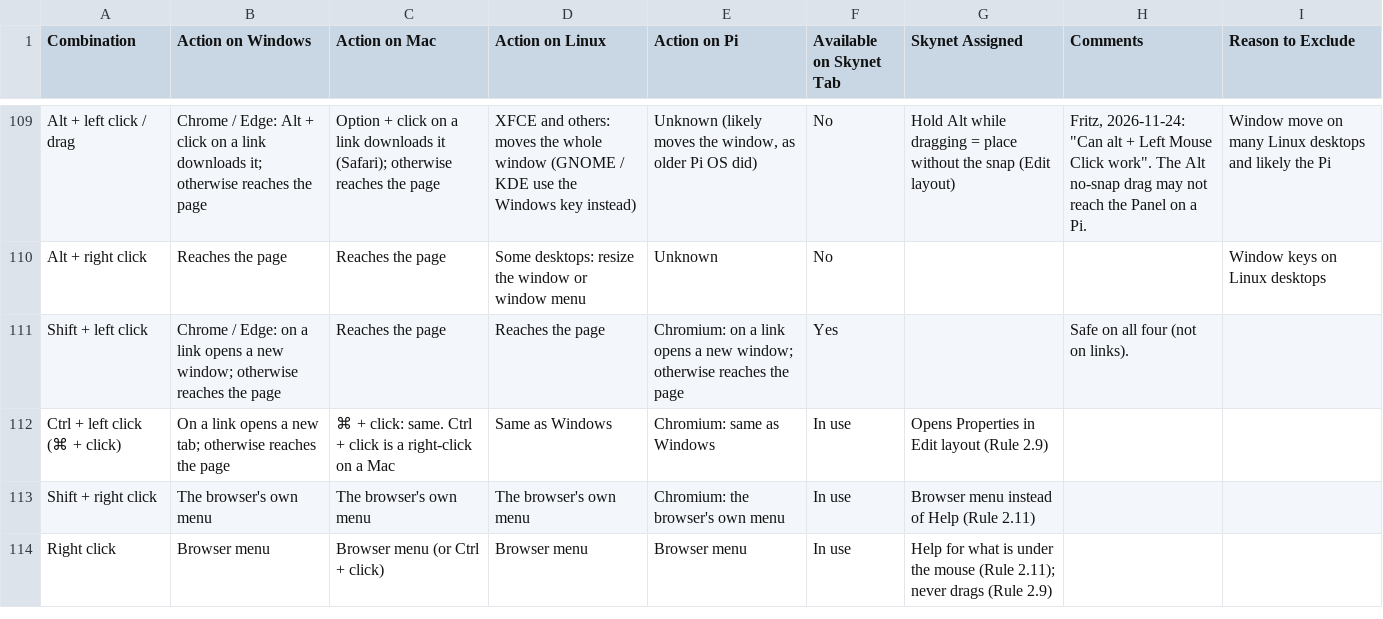
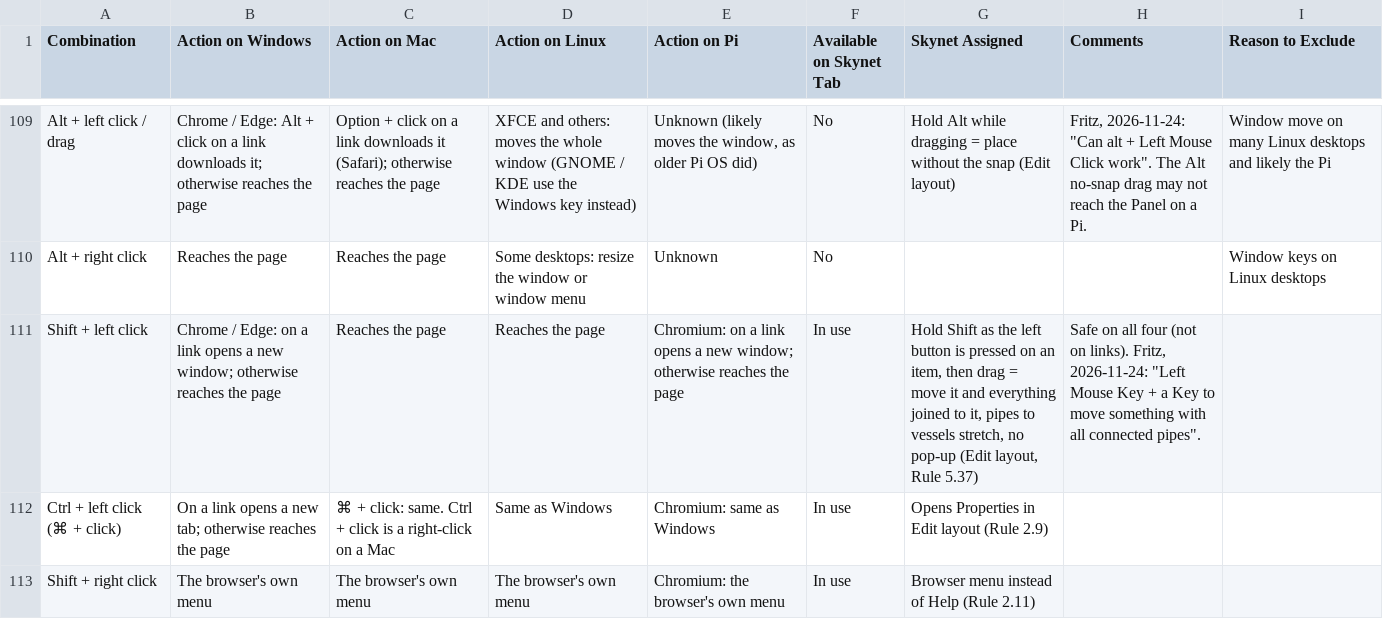
Before and after one commit to oakbarn/Skynet_Brewery, a CSV file: docs/Skynet_Key_Combinations.csv, drawn as a sheet; only a part is shown, gaps mark what is left out; the shorter side is filled out with more unchanged rows.

```diff
--- a/docs/Skynet_Key_Combinations.csv
+++ b/docs/Skynet_Key_Combinations.csv
@@ -110,3 +110,3 @@ Alt + left click / drag,Chrome / Edge: Alt + click on a link downloads it; other
 Alt + right click,Reaches the page,Reaches the page,Some desktops: resize the window or window menu,Unknown,No,,,Window keys on Linux desktops
-Shift + left click,Chrome / Edge: on a link opens a new window; otherwise reaches the page,Reaches the page,Reaches the page,Chromium: on a link opens a new window; otherwise reaches the page,Yes,,Safe on all four (not on links).,
+Shift + left click,Chrome / Edge: on a link opens a new window; otherwise reaches the page,Reaches the page,Reaches the page,Chromium: on a link opens a new window; otherwise reaches the page,In use,"Hold Shift as the left button is pressed on an item, then drag = move it and everything joined to it, pipes to vessels stretch, no pop-up (Edit layout, Rule 5.37)","Safe on all four (not on links). Fritz, 2026-11-24: ""Left Mouse Key + a Key to move something with all connected pipes"".",
 Ctrl + left click  (⌘ + click),On a link opens a new tab; otherwise reaches the page,⌘ + click: same. Ctrl + click is a right-click on a Mac,Same as Windows,Chromium: same as Windows,In use,Opens Properties in Edit layout (Rule 2.9),,
```
Also changed, not shown: 7 other files.
